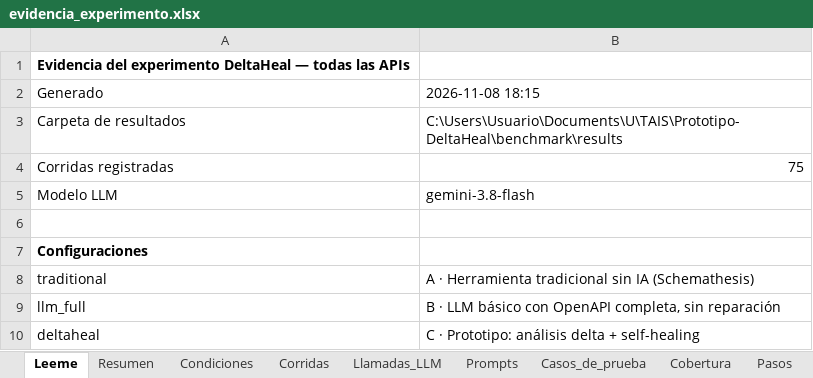
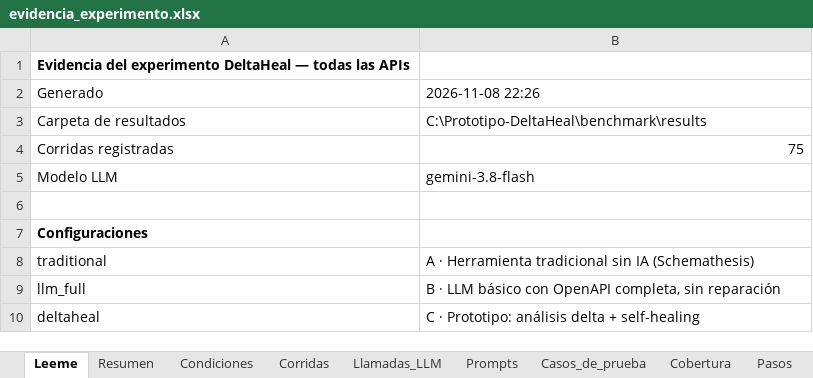
Before and after one commit to mariaSolangeEzcurra/Prototipo-DeltaHeal, an Excel workbook: benchmark/results/evidencia_experimento.xlsx, sheet Leeme, drawn as a sheet; only a part is shown; values as stored, in another font and other column widths than the file's, no borders; the diff names each change by its address in the sheet, - before the commit and + after, or states it on an @@ line.

```diff
--- a/benchmark/results/evidencia_experimento.xlsx (sheet Leeme)
+++ b/benchmark/results/evidencia_experimento.xlsx (sheet Leeme)
-B2: 2026-11-08 18:15
+B2: 2026-11-08 22:26
-B3: C:\Users\Usuario\Documents\U\TAIS\Prototipo-DeltaHeal\benchmark\results
+B3: C:\Prototipo-DeltaHeal\benchmark\results
```
Also changed, not shown: sheet Condiciones, benchmark/results/evidencia_fastapi_template.xlsx, benchmark/results/evidencia_petstore3.xlsx, 11 other files.
